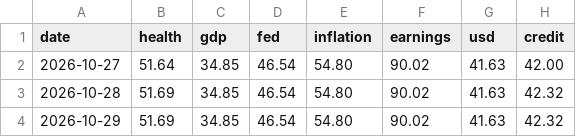
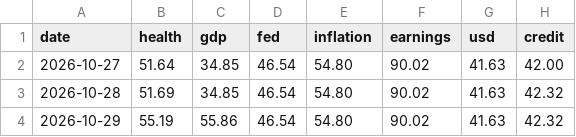
Before and after one commit to jstarling13/macro-health-monitor, a CSV file: data/history/gauge_log.csv, drawn as a sheet.

```diff
--- a/data/history/gauge_log.csv
+++ b/data/history/gauge_log.csv
@@ -3,2 +3,2 @@ date,health,gdp,fed,inflation,earnings,usd,credit
 2026-10-28,51.69,34.85,46.54,54.80,90.02,41.63,42.32
-2026-10-29,51.69,34.85,46.54,54.80,90.02,41.63,42.32
+2026-10-29,55.19,55.86,46.54,54.80,90.02,41.63,42.32
```
